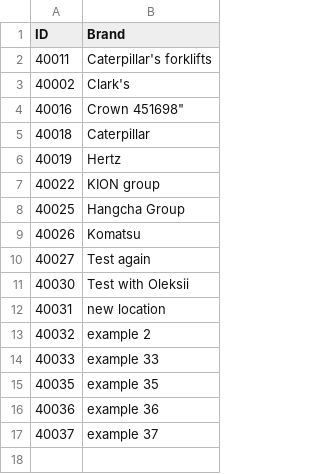
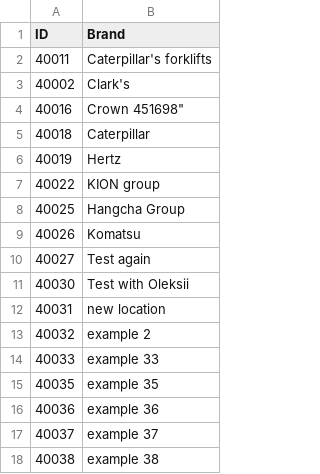
Before and after one commit to icolaes/csv, a CSV file: Forklift.csv, drawn as a sheet.

Commit message:
Update Forklift.csv

```diff
--- a/Forklift.csv
+++ b/Forklift.csv
@@ -17 +17,2 @@ ID,Brand
 40037,example 37
+40038,example 38
```
